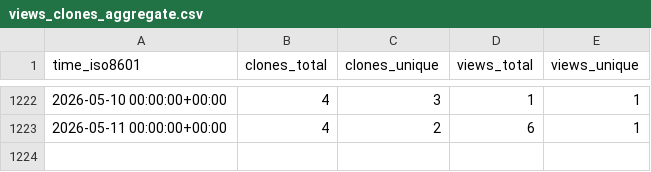
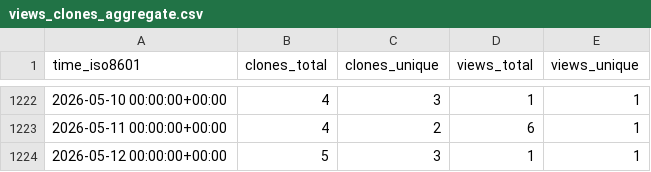
Before and after one commit to l3af-project/l3af-repo-stats, a CSV file: l3af-project/eBPF-Package-Repository/ghrs-data/views_clones_aggregate.csv, drawn as a sheet; only a part is shown, gaps mark what is left out; the diff names each change by its address in the sheet, - before the commit and + after, or states it on an @@ line.

```diff
--- a/l3af-project/eBPF-Package-Repository/ghrs-data/views_clones_aggregate.csv
+++ b/l3af-project/eBPF-Package-Repository/ghrs-data/views_clones_aggregate.csv
+row 1224: 2026-05-12 00:00:00+00:00 | 5 | 3 | 1 | 1
```
Also changed, not shown: 1 other file.
